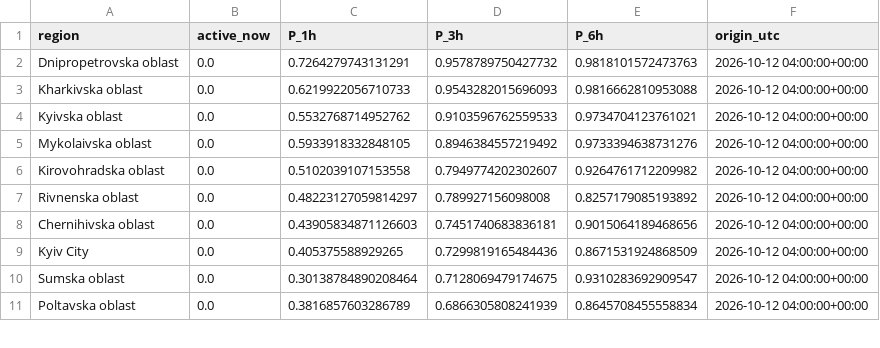
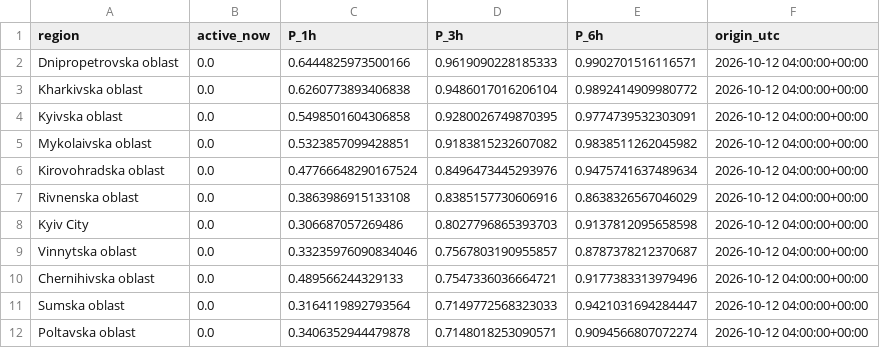
Before and after one commit to AndriyDerk/KSE-Stage2, a CSV file: reports/latest_forecast.csv, drawn as a sheet; only a part is shown; the diff covers the shown part only.

```diff
--- a/reports/latest_forecast.csv
+++ b/reports/latest_forecast.csv
@@ -1,11 +1,12 @@
 region,active_now,P_1h,P_3h,P_6h,origin_utc
-Dnipropetrovska oblast,0.0,0.7264279743131291,0.9578789750427732,0.9818101572473763,2026-10-12 04:00:00+00:00
-Kharkivska oblast,0.0,0.6219922056710733,0.9543282015696093,0.9816662810953088,2026-10-12 04:00:00+00:00
-Kyivska oblast,0.0,0.5532768714952762,0.9103596762559533,0.9734704123761021,2026-10-12 04:00:00+00:00
-Mykolaivska oblast,0.0,0.5933918332848105,0.8946384557219492,0.9733394638731276,2026-10-12 04:00:00+00:00
-Kirovohradska oblast,0.0,0.5102039107153558,0.7949774202302607,0.9264761712209982,2026-10-12 04:00:00+00:00
-Rivnenska oblast,0.0,0.48223127059814297,0.789927156098008,0.8257179085193892,2026-10-12 04:00:00+00:00
-Chernihivska oblast,0.0,0.43905834871126603,0.7451740683836181,0.9015064189468656,2026-10-12 04:00:00+00:00
-Kyiv City,0.0,0.405375588929265,0.7299819165484436,0.8671531924868509,2026-10-12 04:00:00+00:00
-Sumska oblast,0.0,0.30138784890208464,0.7128069479174675,0.9310283692909547,2026-10-12 04:00:00+00:00
-Poltavska oblast,0.0,0.3816857603286789,0.6866305808241939,0.8645708455558834,2026-10-12 04:00:00+00:00
+Dnipropetrovska oblast,0.0,0.6444825973500166,0.9619090228185333,0.9902701516116571,2026-10-12 04:00:00+00:00
+Kharkivska oblast,0.0,0.6260773893406838,0.9486017016206104,0.9892414909980772,2026-10-12 04:00:00+00:00
+Kyivska oblast,0.0,0.5498501604306858,0.9280026749870395,0.9774739532303091,2026-10-12 04:00:00+00:00
+Mykolaivska oblast,0.0,0.5323857099428851,0.9183815232607082,0.9838511262045982,2026-10-12 04:00:00+00:00
+Kirovohradska oblast,0.0,0.47766648290167524,0.8496473445293976,0.9475741637489634,2026-10-12 04:00:00+00:00
+Rivnenska oblast,0.0,0.3863986915133108,0.8385157730606916,0.8638326567046029,2026-10-12 04:00:00+00:00
+Kyiv City,0.0,0.306687057269486,0.8027796865393703,0.9137812095658598,2026-10-12 04:00:00+00:00
+Vinnytska oblast,0.0,0.33235976090834046,0.7567803190955857,0.8787378212370687,2026-10-12 04:00:00+00:00
+Chernihivska oblast,0.0,0.489566244329133,0.7547336036664721,0.9177383313979496,2026-10-12 04:00:00+00:00
+Sumska oblast,0.0,0.3164119892793564,0.7149772568323033,0.9421031694284447,2026-10-12 04:00:00+00:00
+Poltavska oblast,0.0,0.3406352944479878,0.7148018253090571,0.9094566807072274,2026-10-12 04:00:00+00:00
```
Also changed, not shown: 3 added rows, 4 removed rows and 30 edited cells elsewhere in this file, reports/feature_importance.csv, reports/per_region_auc_3h.csv, 25 other files.
